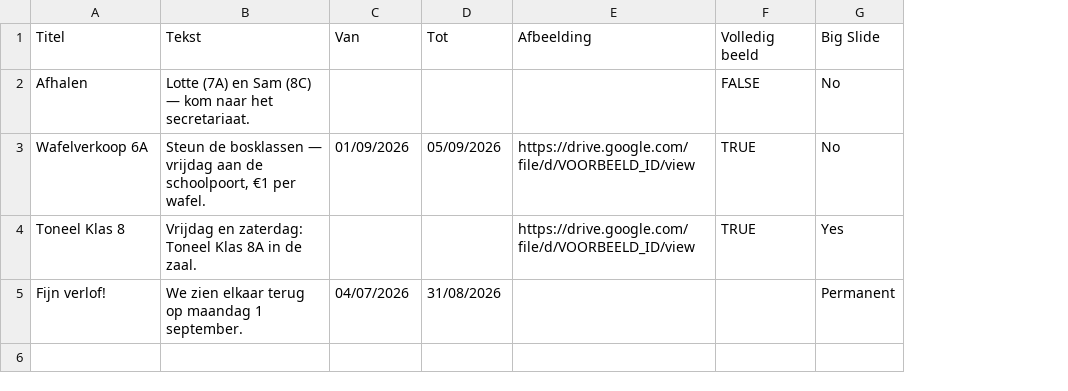
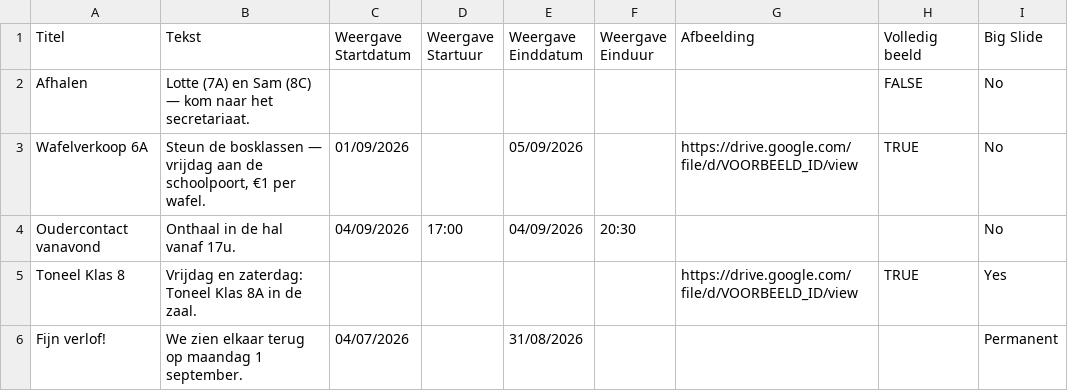
Before and after one commit to tngvndrm/easy-signage-for-schools, a CSV file: docs/sheet-template/Mededelingen.csv, drawn as a sheet; addresses are those after the commit; the diff names each change by its address in the sheet, - before the commit and + after, or states it on an @@ line.

```diff
--- a/docs/sheet-template/Mededelingen.csv
+++ b/docs/sheet-template/Mededelingen.csv
+column D (Weergave Startuur), empty
+column F (Weergave Einduur), empty
-C1: Van
+C1: Weergave Startdatum
-E1: Tot
+E1: Weergave Einddatum
+row 4: Oudercontact vanavond | Onthaal in de hal vanaf 17u. | 04/09/2026 | 17:00 | 04/09/2026 | 20:30 |  |  | No
```
Also changed, not shown: docs/sheet-template/SpecialeGelegenheden.csv, 6 other files.
